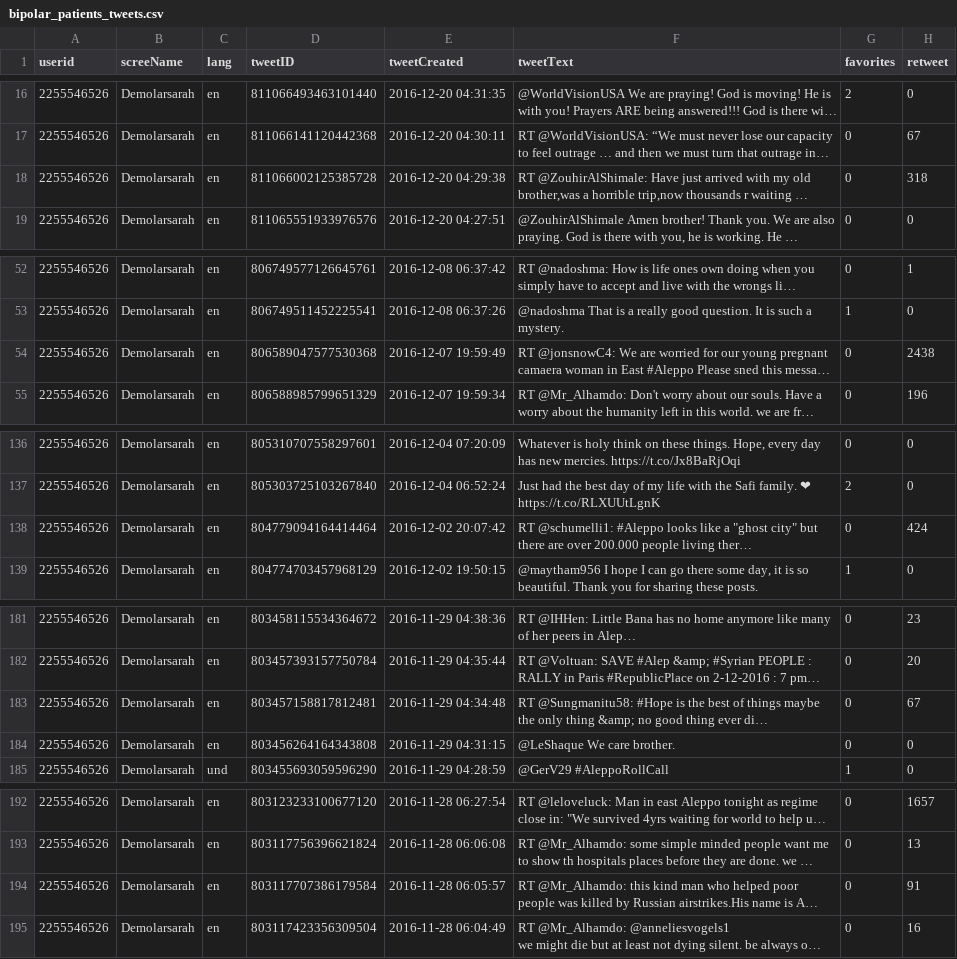
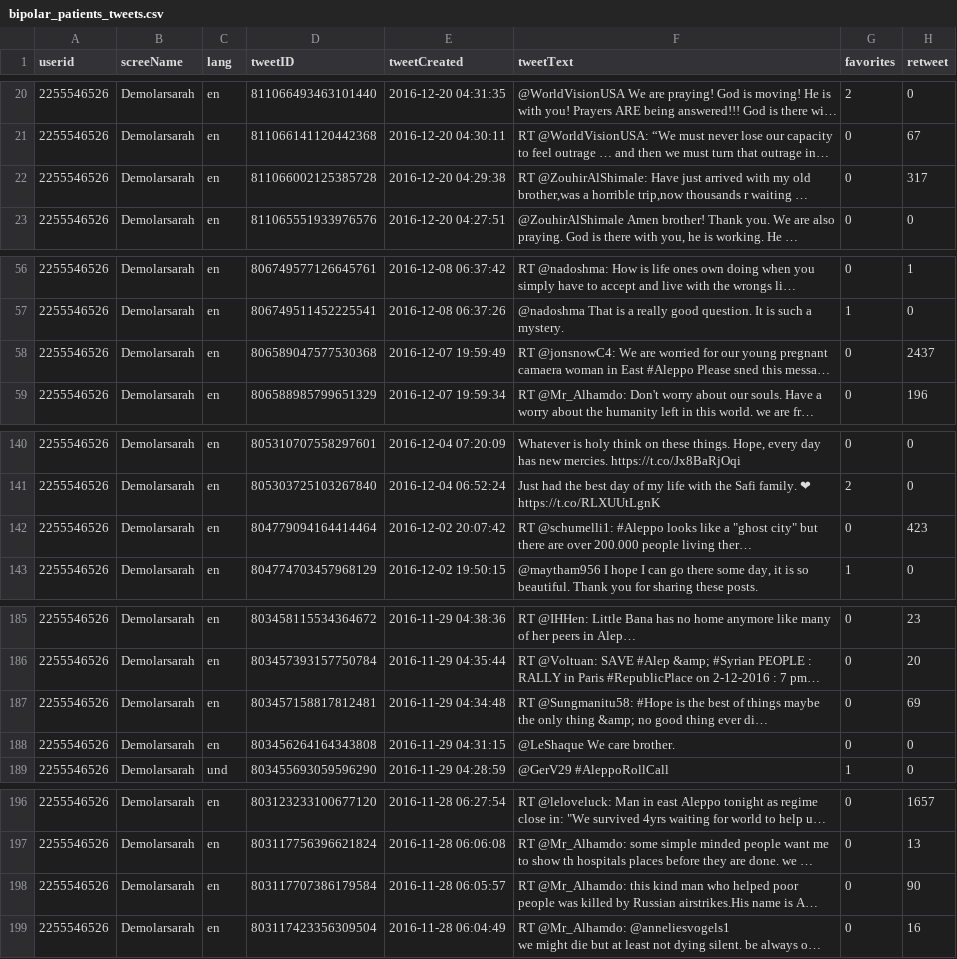
Before and after one commit to nweat/mental-health-research, a CSV file: patient_tweet_analysis/bipolar_patients_tweets.csv, drawn as a sheet; only a part is shown, gaps mark what is left out; long unchanged cells end in …; addresses are those after the commit; the diff covers the shown part only; the diff names each change by its address in the sheet, - before the commit and + after, or states it on an @@ line.

```diff
--- a/patient_tweet_analysis/bipolar_patients_tweets.csv
+++ b/patient_tweet_analysis/bipolar_patients_tweets.csv
-H22 (retweet): 318
+H22 (retweet): 317
-H58 (retweet): 2438
+H58 (retweet): 2437
-H142 (retweet): 424
+H142 (retweet): 423
-H187 (retweet): 67
+H187 (retweet): 69
-H198 (retweet): 91
+H198 (retweet): 90
```
Also changed, not shown: 5 added rows and 22 edited cells elsewhere in this file, 20 other files.
